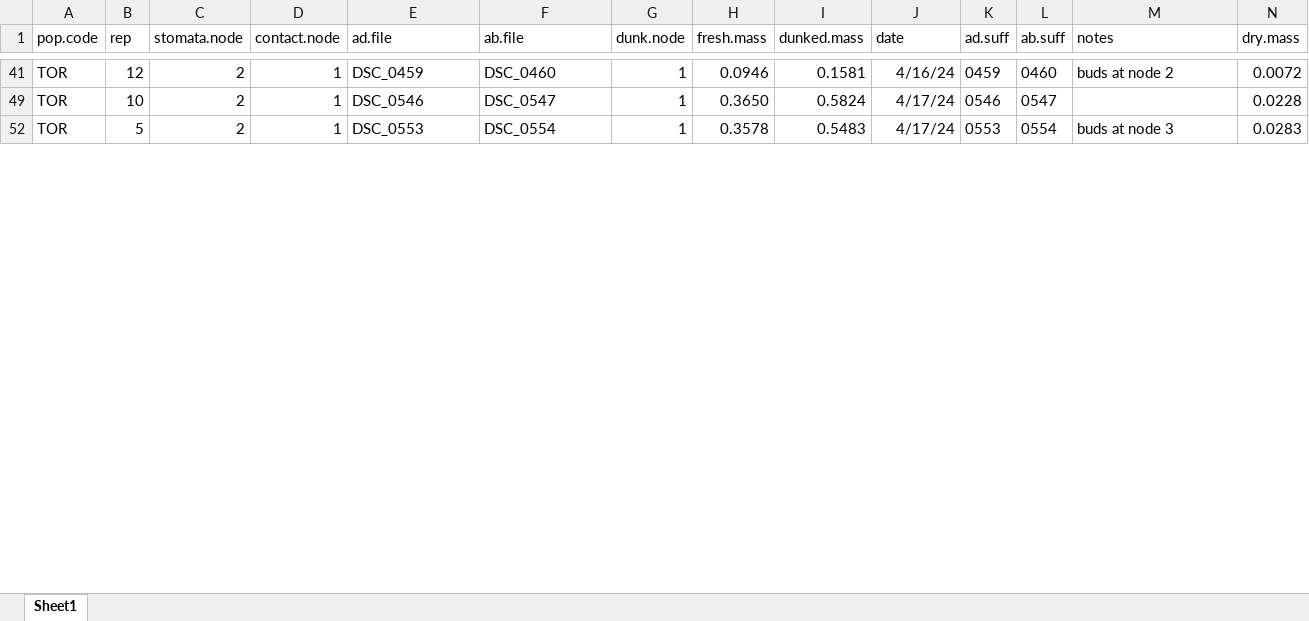
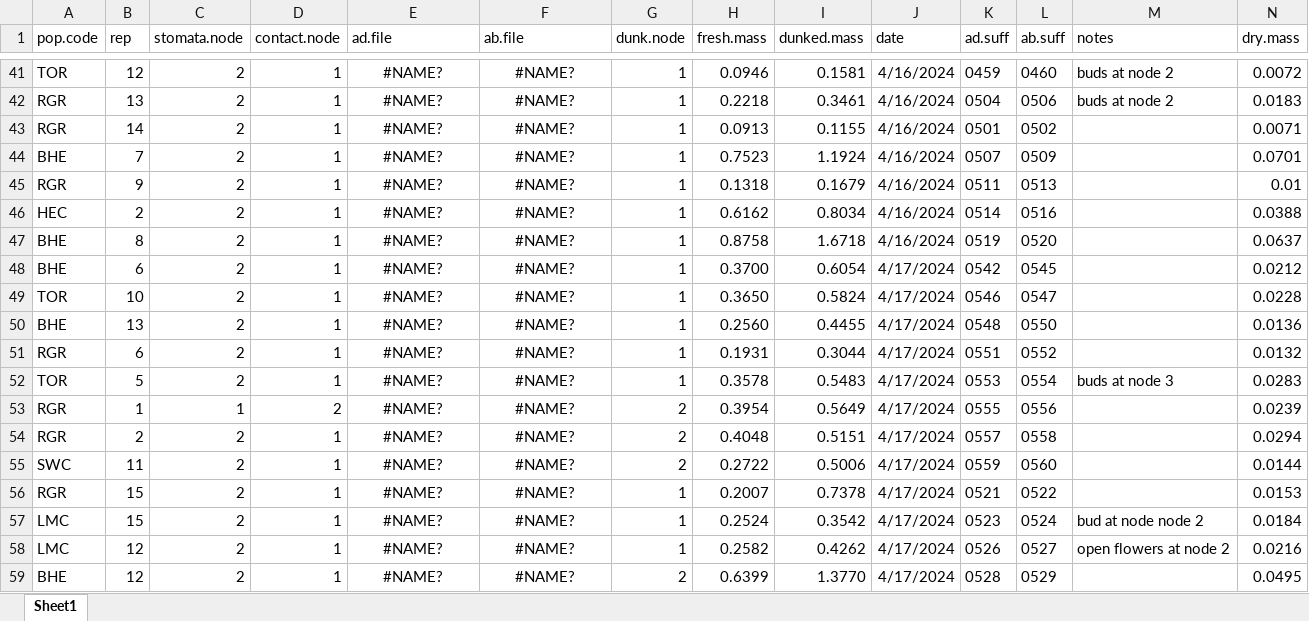
Before and after one commit to plunkert/Salt-spray-adaptation-2025, an Excel workbook: Data/leaf_surface_data.xlsx, sheet Sheet1, drawn as a sheet; only a part is shown, gaps mark what is left out; values as stored, in another font and other column widths than the file's, no borders; charts and pictures not drawn; rows hold the shown columns only; the diff covers the shown part only; the diff names each change by its address in the sheet, - before the commit and + after, or states it on an @@ line.

```diff
--- a/Data/leaf_surface_data.xlsx (sheet Sheet1)
+++ b/Data/leaf_surface_data.xlsx (sheet Sheet1)
-E41 (ad.file): DSC_0459
+E41 (ad.file): #NAME?
-E41:F41 alignment: left
+E41:F41 alignment: center
-F41 (ab.file): DSC_0460
+F41 (ab.file): #NAME?
-J41 (date): 4/16/24
+J41 (date): 4/16/2024
+row 42: RGR | 13 | 2 | 1 | #NAME? | #NAME? | 1 | 0.2218 | 0.3461 | 4/16/2024 | 0504 | 0506 | buds at node 2 | 0.0183
+row 43: RGR | 14 | 2 | 1 | #NAME? | #NAME? | 1 | 0.0913 | 0.1155 | 4/16/2024 | 0501 | 0502 |  | 0.0071
+row 44: BHE | 7 | 2 | 1 | #NAME? | #NAME? | 1 | 0.7523 | 1.1924 | 4/16/2024 | 0507 | 0509 |  | 0.0701
+row 45: RGR | 9 | 2 | 1 | #NAME? | #NAME? | 1 | 0.1318 | 0.1679 | 4/16/2024 | 0511 | 0513 |  | 0.01
+row 46: HEC | 2 | 2 | 1 | #NAME? | #NAME? | 1 | 0.6162 | 0.8034 | 4/16/2024 | 0514 | 0516 |  | 0.0388
+row 47: BHE | 8 | 2 | 1 | #NAME? | #NAME? | 1 | 0.8758 | 1.6718 | 4/16/2024 | 0519 | 0520 |  | 0.0637
+row 48: BHE | 6 | 2 | 1 | #NAME? | #NAME? | 1 | 0.3700 | 0.6054 | 4/17/2024 | 0542 | 0545 |  | 0.0212
-E49 (ad.file): DSC_0546
+E49 (ad.file): #NAME?
-E49:F49 alignment: left
+E49:F49 alignment: center
-F49 (ab.file): DSC_0547
+F49 (ab.file): #NAME?
-J49 (date): 4/17/24
+J49 (date): 4/17/2024
+row 50: BHE | 13 | 2 | 1 | #NAME? | #NAME? | 1 | 0.2560 | 0.4455 | 4/17/2024 | 0548 | 0550 |  | 0.0136
+row 51: RGR | 6 | 2 | 1 | #NAME? | #NAME? | 1 | 0.1931 | 0.3044 | 4/17/2024 | 0551 | 0552 |  | 0.0132
-E52 (ad.file): DSC_0553
+E52 (ad.file): #NAME?
-E52:F52 alignment: left
+E52:F52 alignment: center
-F52 (ab.file): DSC_0554
+F52 (ab.file): #NAME?
-J52 (date): 4/17/24
+J52 (date): 4/17/2024
+row 53: RGR | 1 | 1 | 2 | #NAME? | #NAME? | 2 | 0.3954 | 0.5649 | 4/17/2024 | 0555 | 0556 |  | 0.0239
+row 54: RGR | 2 | 2 | 1 | #NAME? | #NAME? | 2 | 0.4048 | 0.5151 | 4/17/2024 | 0557 | 0558 |  | 0.0294
+row 55: SWC | 11 | 2 | 1 | #NAME? | #NAME? | 2 | 0.2722 | 0.5006 | 4/17/2024 | 0559 | 0560 |  | 0.0144
+row 56: RGR | 15 | 2 | 1 | #NAME? | #NAME? | 1 | 0.2007 | 0.7378 | 4/17/2024 | 0521 | 0522 |  | 0.0153
+row 57: LMC | 15 | 2 | 1 | #NAME? | #NAME? | 1 | 0.2524 | 0.3542 | 4/17/2024 | 0523 | 0524 | bud at node node 2 | 0.0184
+row 58: LMC | 12 | 2 | 1 | #NAME? | #NAME? | 1 | 0.2582 | 0.4262 | 4/17/2024 | 0526 | 0527 | open flowers at node 2 | 0.0216
+row 59: BHE | 12 | 2 | 1 | #NAME? | #NAME? | 2 | 0.6399 | 1.3770 | 4/17/2024 | 0528 | 0529 |  | 0.0495
```
Also changed, not shown: 117 added rows, 29 edited cells and cell formats elsewhere in this sheet, hidden cells, charts or pictures, 1 other file.
